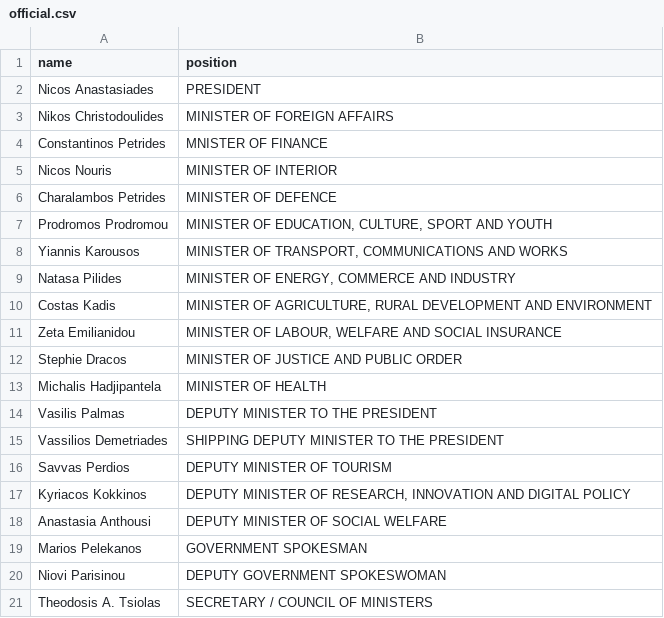
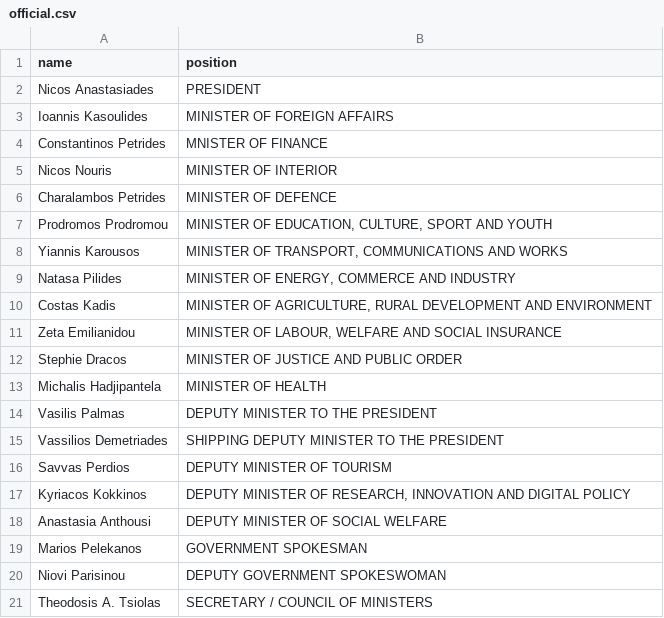
Before and after one commit to every-politician-scrapers/cyprus-cabinet, a CSV file: data/official.csv, drawn as a sheet.

```diff
--- a/data/official.csv
+++ b/data/official.csv
@@ -2,3 +2,3 @@ name,position
 Nicos Anastasiades,PRESIDENT
-Nikos Christodoulides,MINISTER OF FOREIGN AFFAIRS
+Ioannis Kasoulides,MINISTER OF FOREIGN AFFAIRS
 Constantinos Petrides,MNISTER OF FINANCE
```
Also changed, not shown: data/wikidata.csv, 1 other file.
